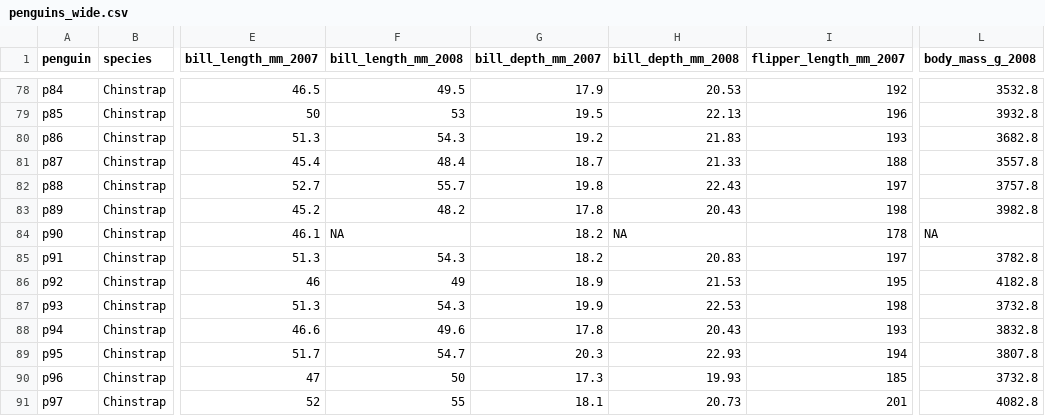
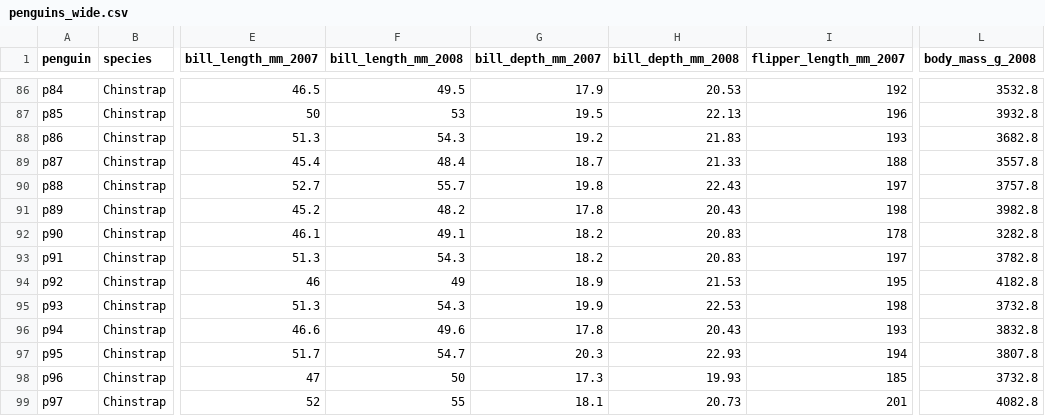
Before and after one commit to UCB-Psychology-QuACK/site, a CSV file: QuACK2021/Week6/data/penguins_wide.csv, drawn as a sheet; only a part is shown, gaps mark what is left out; addresses are those after the commit; the diff covers the shown part only; the diff names each change by its address in the sheet, - before the commit and + after, or states it on an @@ line.

```diff
--- a/QuACK2021/Week6/data/penguins_wide.csv
+++ b/QuACK2021/Week6/data/penguins_wide.csv
-F92 (bill_length_mm_2008): NA
+F92 (bill_length_mm_2008): 49.1
-H92 (bill_depth_mm_2008): NA
+H92 (bill_depth_mm_2008): 20.83
-L92 (body_mass_g_2008): NA
+L92 (body_mass_g_2008): 3282.8
```
Also changed, not shown: 8 added rows, 1 removed row and 1 edited cell elsewhere in this file, QuACK2021/Week6/data/penguins.csv, 12 other files.
